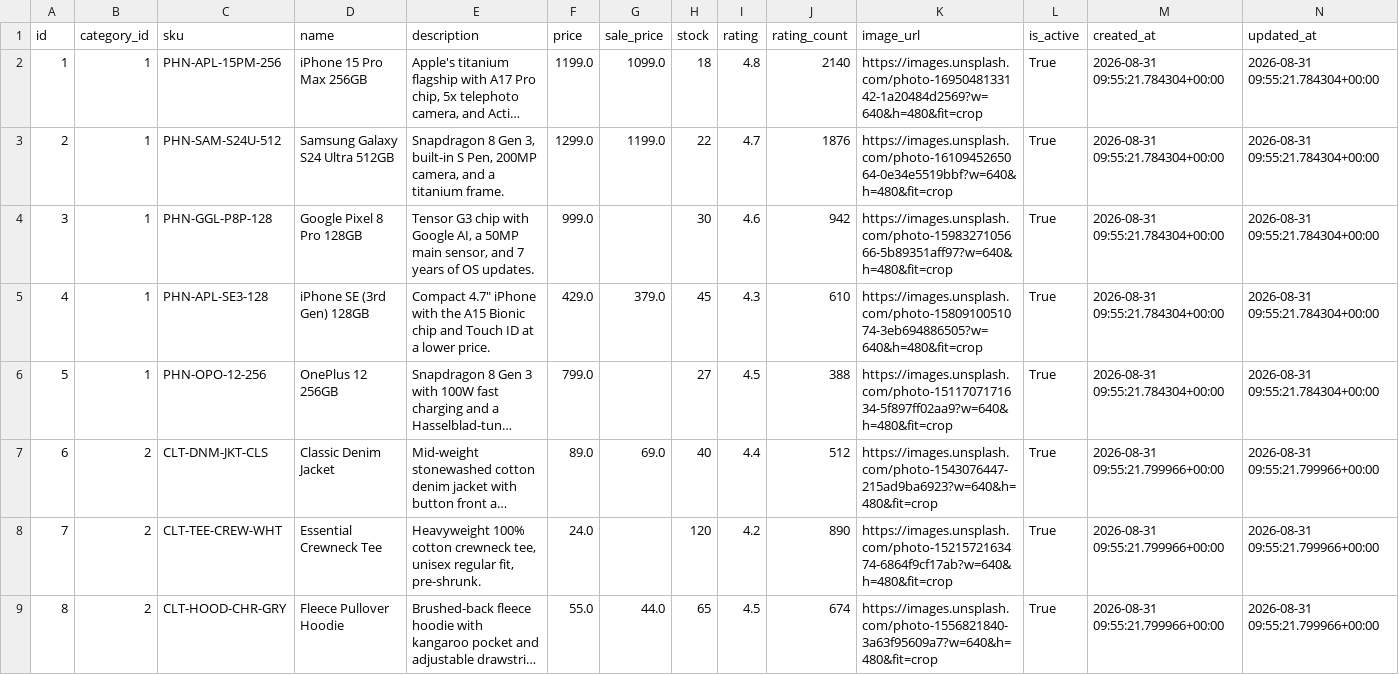
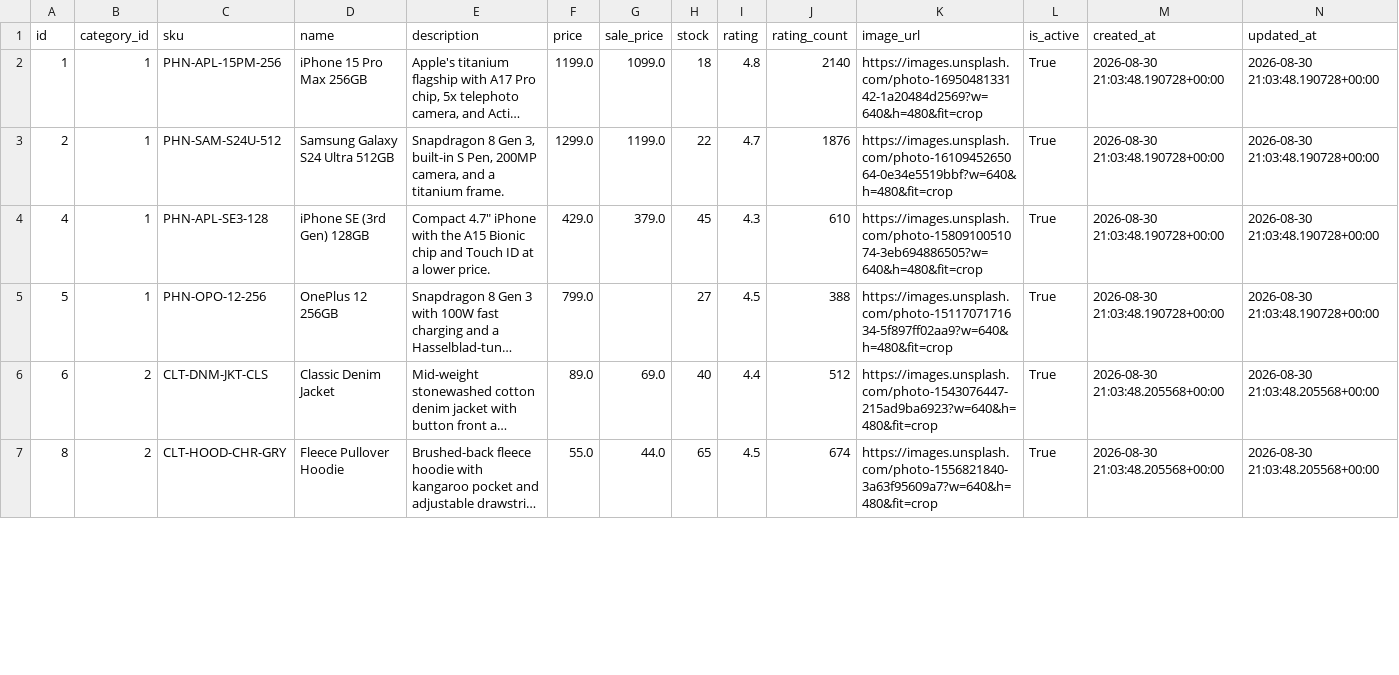
Before and after one commit to thiruveedhulaMANAS/testing_folder, a CSV file: database_export/products.csv, drawn as a sheet; only a part is shown; long unchanged cells end in …; removed rows and columns are numbered as before the commit, all else as after; the diff covers the shown part only; the diff names each change by its address in the sheet, - before the commit and + after, or states it on an @@ line.

Commit message:
Update products.csv

```diff
--- a/database_export/products.csv
+++ b/database_export/products.csv
-M2:M3 (created_at): 2026-08-31 09:55:21.784304+00:00
+M2:M3 (created_at): 2026-08-30 21:03:48.190728+00:00
-N2:N3 (updated_at): 2026-08-31 09:55:21.784304+00:00
+N2:N3 (updated_at): 2026-08-30 21:03:48.190728+00:00
-row 4: 3 | 1 | PHN-GGL-P8P-128 | Google Pixel 8 Pro 128GB | Tensor G3 chip with Google AI, a 50MP main sensor, and 7 years of OS updates. | 999.0 |  | 30 | 4.6 | 942 | https://images.unsplash.com/photo-1598327105666-5b89351aff97?w=640&h=480&fit=crop | True | 2026-08-31 09:55:21.784304+00:00 | 2026-08-31 09:55:21.784304+00:00
-M4:M5 (created_at): 2026-08-31 09:55:21.784304+00:00
+M4:M5 (created_at): 2026-08-30 21:03:48.190728+00:00
-N4:N5 (updated_at): 2026-08-31 09:55:21.784304+00:00
+N4:N5 (updated_at): 2026-08-30 21:03:48.190728+00:00
-M6 (created_at): 2026-08-31 09:55:21.799966+00:00
+M6 (created_at): 2026-08-30 21:03:48.205568+00:00
-N6 (updated_at): 2026-08-31 09:55:21.799966+00:00
+N6 (updated_at): 2026-08-30 21:03:48.205568+00:00
-row 8: 7 | 2 | CLT-TEE-CREW-WHT | Essential Crewneck Tee | Heavyweight 100% cotton crewneck tee, unisex regular fit, pre-shrunk. | 24.0 |  | 120 | 4.2 | 890 | https://images.unsplash.com/photo-1521572163474-6864f9cf17ab?w=640&h=480&fit=crop | True | 2026-08-31 09:55:21.799966+00:00 | 2026-08-31 09:55:21.799966+00:00
-M7 (created_at): 2026-08-31 09:55:21.799966+00:00
+M7 (created_at): 2026-08-30 21:03:48.205568+00:00
-N7 (updated_at): 2026-08-31 09:55:21.799966+00:00
+N7 (updated_at): 2026-08-30 21:03:48.205568+00:00
```
Also changed, not shown: 4 added rows, 2 removed rows and 30 edited cells elsewhere in this file.
